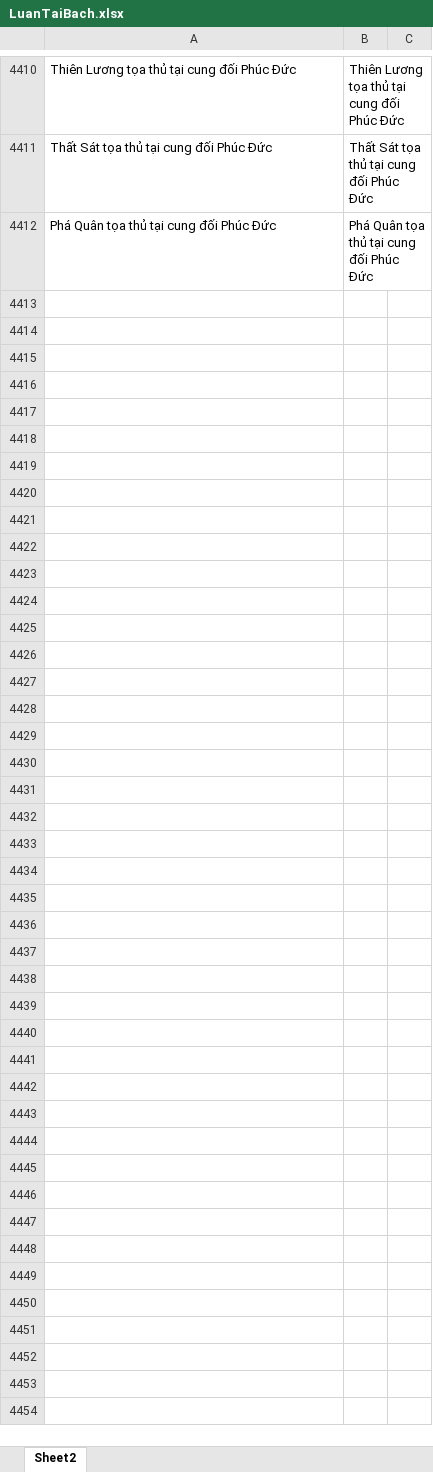
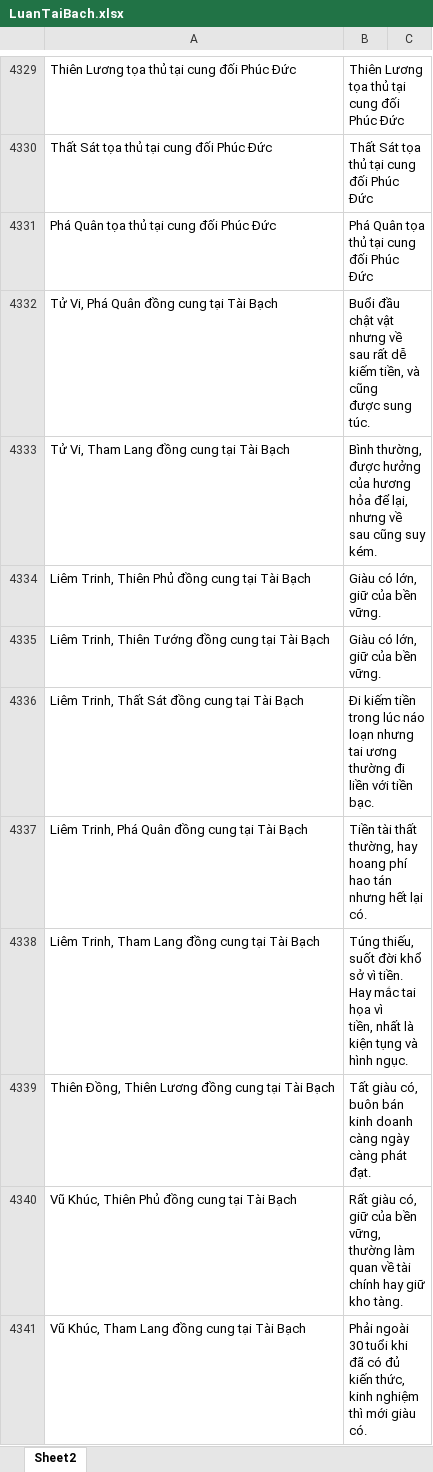
Before and after one commit to Donniehieu/LuanGiaiTuViBacPhai, an Excel workbook: LuanTaiBach.xlsx, sheet Sheet2, drawn as a sheet; only a part is shown, gaps mark what is left out; values as stored, in another font and other column widths than the file's, no borders; conditional formats not drawn; ↵ is a line break in a cell; the diff covers the shown part only; the diff names each change by its address in the sheet, - before the commit and + after, or states it on an @@ line.

Commit message:
Giải thích xong tài bạch

```diff
--- a/LuanTaiBach.xlsx (sheet Sheet2)
+++ b/LuanTaiBach.xlsx (sheet Sheet2)
+row 4332: Tử Vi, Phá Quân đồng cung tại Tài Bạch | Buổi đầu chật vật nhưng về sau rất dễ kiếm tiền, và cũng ↵ được sung túc.
+row 4333: Tử Vi, Tham Lang đồng cung tại Tài Bạch | Bình thường, được hưởng của hương hỏa để lại, nhưng về sau cũng suy kém.
+row 4334: Liêm Trinh, Thiên Phủ đồng cung tại Tài Bạch | Giàu có lớn, giữ của bền vững.
+row 4335: Liêm Trinh, Thiên Tướng đồng cung tại Tài Bạch | Giàu có lớn, giữ của bền vững.
+row 4336: Liêm Trinh, Thất Sát đồng cung tại Tài Bạch | Đi kiếm tiền trong lúc náo loạn nhưng tai ương thường đi liền với tiền bạc.
+row 4337: Liêm Trinh, Phá Quân đồng cung tại Tài Bạch | Tiền tài thất thường, hay hoang phí hao tán nhưng hết lại có.
+row 4338: Liêm Trinh, Tham Lang đồng cung tại Tài Bạch | Túng thiếu, suốt đời khổ sở vì tiền. Hay mắc tai họa vì ↵ tiền, nhất là kiện tụng và hình ngục.
+row 4339: Thiên Đồng, Thiên Lương đồng cung tại Tài Bạch | Tất giàu có, buôn bán kinh doanh càng ngày càng phát đạt.
+row 4340: Vũ Khúc, Thiên Phủ đồng cung tại Tài Bạch | Rất giàu có, giữ của bền vững, thường làm quan về tài chính hay giữ kho tàng.
+row 4341: Vũ Khúc, Tham Lang đồng cung tại Tài Bạch | Phải ngoài 30 tuổi khi đã có đủ kiến thức, kinh nghiệm thì mới giàu có.
```
Also changed, not shown: 101 added rows, 81 removed rows and 154 edited cells elsewhere in this sheet, LuanMenh.xlsx, 4 other files.
